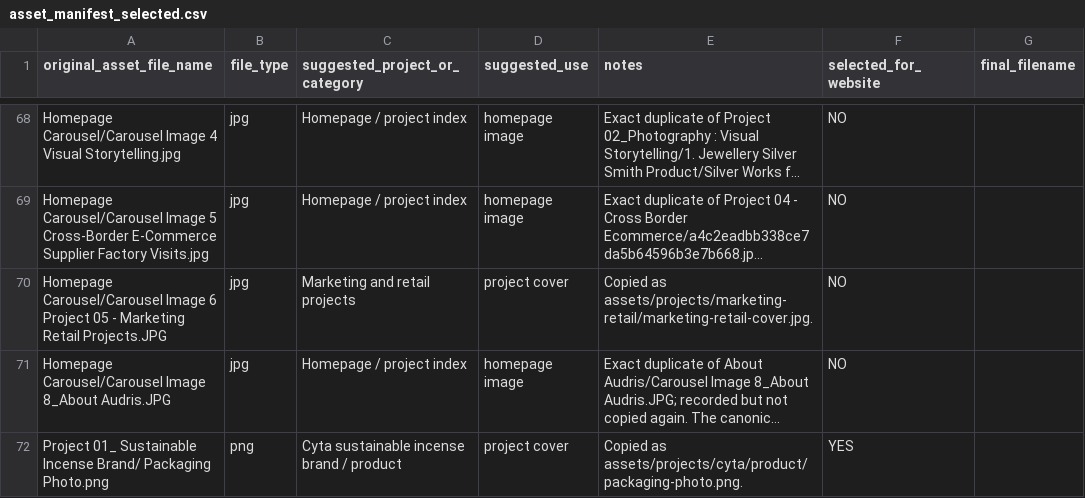
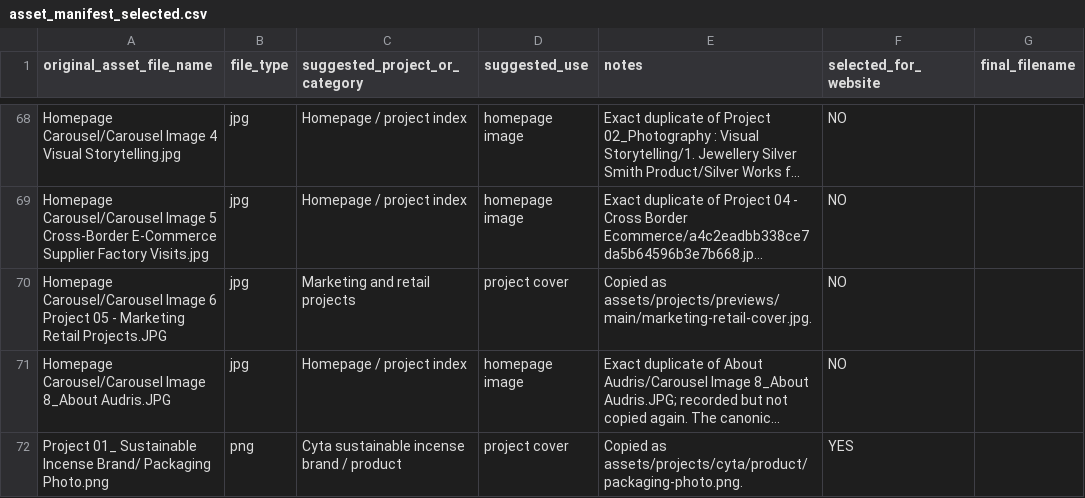
Before and after one commit to laudrisme/audris.work, a CSV file: data/asset_manifest_selected.csv, drawn as a sheet; only a part is shown, gaps mark what is left out; long unchanged cells end in …; the diff names each change by its address in the sheet, - before the commit and + after, or states it on an @@ line.

Commit message:
chore: organize preview assets and update project media paths
Organised portfolio image assets into separate archive-preview and main-project-preview folders.

Updated Work/archive preview data, project cover metadata, selected visual references, and cache-busting imports so the website loads the new asset paths correctly. Also refreshed Marketing & Retail selected visuals and kept project pages connected to their updated cover images.

Excluded system files and kept archive/source PDFs ignored.

```diff
--- a/data/asset_manifest_selected.csv
+++ b/data/asset_manifest_selected.csv
-E70 (notes): Copied as assets/projects/marketing-retail/marketing-retail-cover.jpg.
+E70 (notes): Copied as assets/projects/previews/main/marketing-retail-cover.jpg.
```
Also changed, not shown: data/asset_manifest.csv, data/project_metadata_draft.csv, 36 other files.
